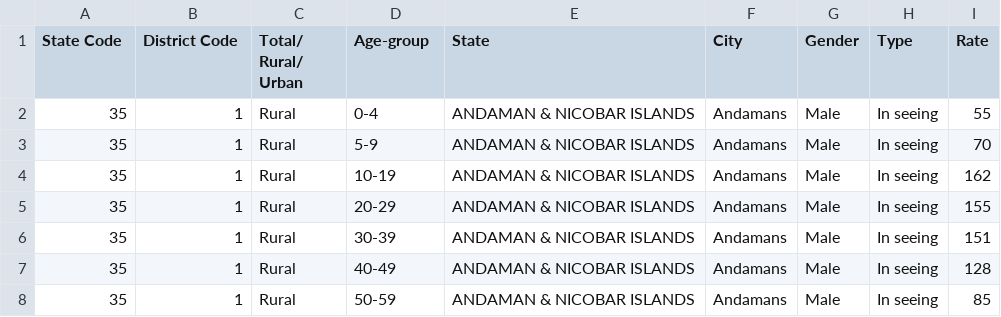
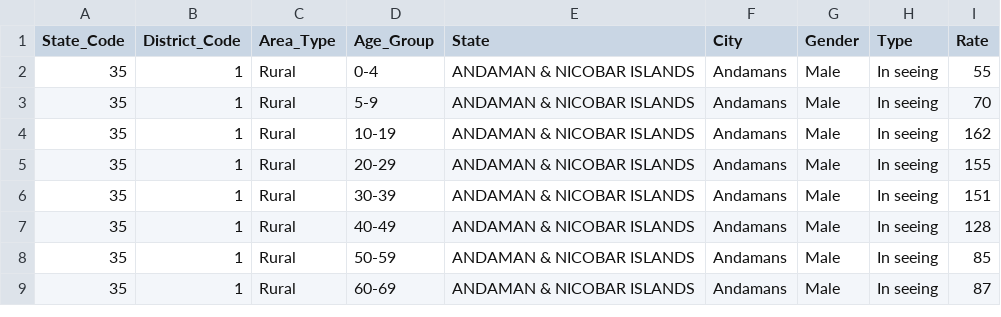
Before and after one commit to kaizendae/Warehouse-Reporting-Disability-India, a CSV file: 2001_keseled/State - ANDAMAN & NICOBAR ISLANDS.csv, drawn as a sheet; only a part is shown; the shorter side is filled out with more unchanged rows.

Commit message:
7iyedna column name lmchtin

```diff
--- a/2001_keseled/State - ANDAMAN & NICOBAR ISLANDS.csv
+++ b/2001_keseled/State - ANDAMAN & NICOBAR ISLANDS.csv
@@ -1,2 +1,2 @@
-State Code,District Code,Total/ Rural/ Urban,Age-group,State,City,Gender,Type,Rate
+State_Code,District_Code,Area_Type,Age_Group,State,City,Gender,Type,Rate
 35,1,Rural,0-4, ANDAMAN & NICOBAR ISLANDS, Andamans,Male,In seeing,55
```
Also changed, not shown: 2001_keseled/State - ANDHRA PRADESH.csv, 2001_keseled/State - ARUNACHAL PRADESH.csv, 18 other files.
